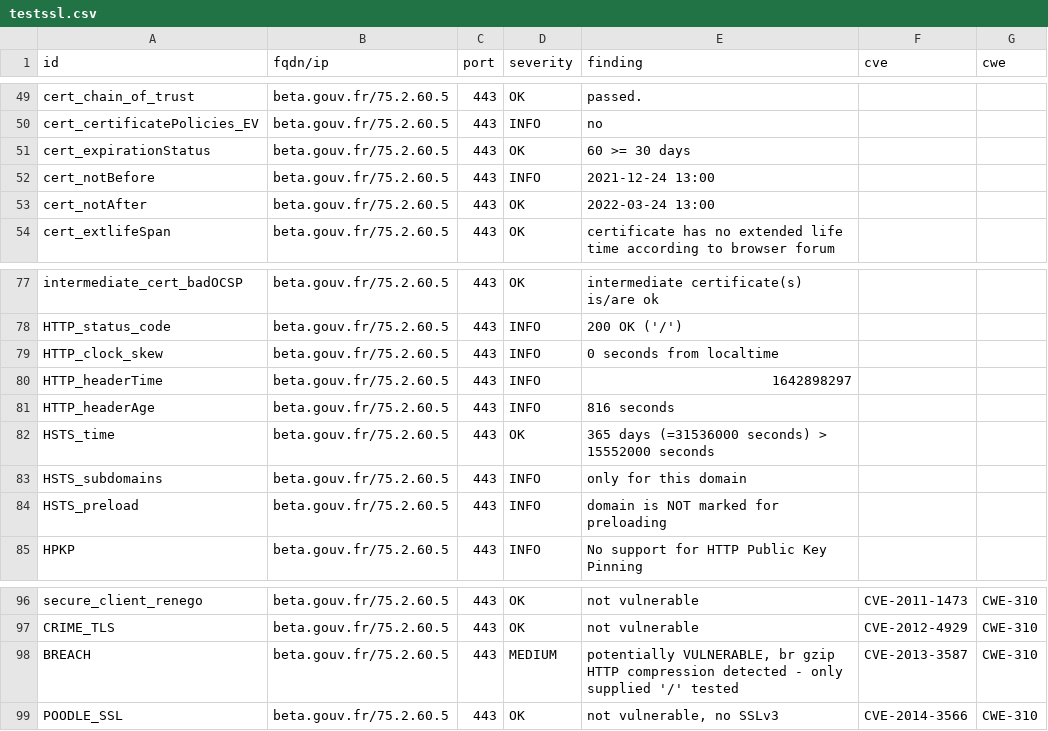
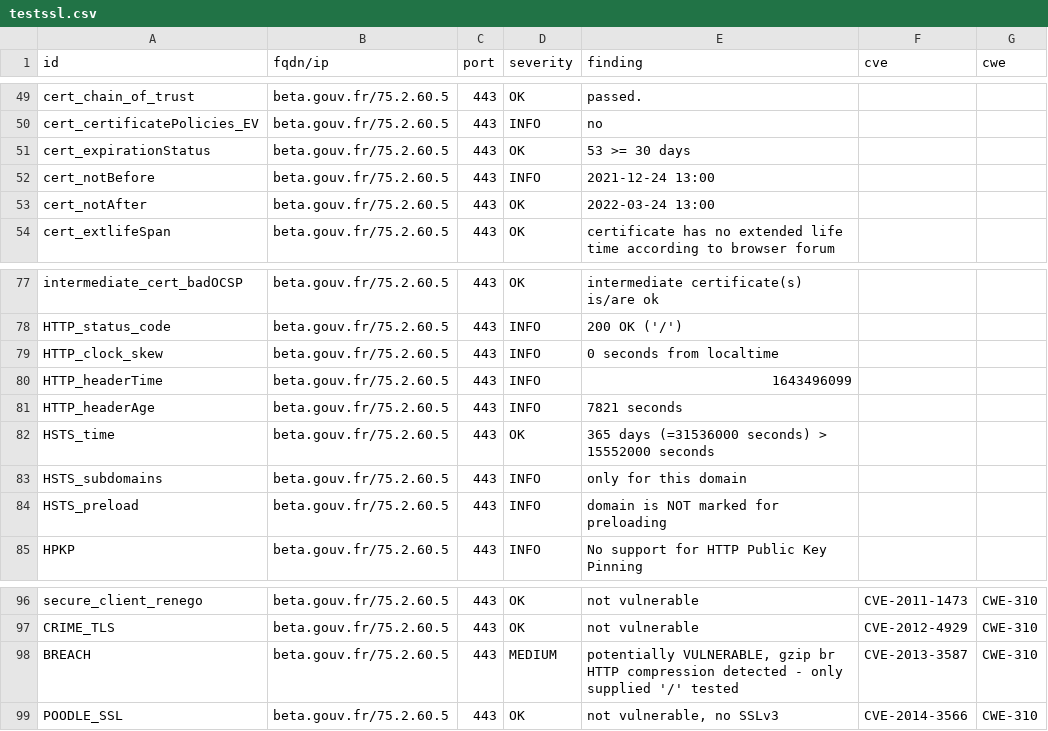
Before and after one commit to SocialGouv/dashlord, a CSV file: results/aHR0cHM6Ly9iZXRhLmdvdXYuZnI=/testssl.csv, drawn as a sheet; only a part is shown, gaps mark what is left out.

Commit message:
update: https://beta.gouv.fr

```diff
--- a/results/aHR0cHM6Ly9iZXRhLmdvdXYuZnI=/testssl.csv
+++ b/results/aHR0cHM6Ly9iZXRhLmdvdXYuZnI=/testssl.csv
@@ -50,3 +50,3 @@
 "cert_certificatePolicies_EV","beta.gouv.fr/75.2.60.5","443","INFO","no","",""
-"cert_expirationStatus","beta.gouv.fr/75.2.60.5","443","OK","60 >= 30 days","",""
+"cert_expirationStatus","beta.gouv.fr/75.2.60.5","443","OK","53 >= 30 days","",""
 "cert_notBefore","beta.gouv.fr/75.2.60.5","443","INFO","2021-12-24 13:00","",""
@@ -79,4 +79,4 @@
 "HTTP_clock_skew","beta.gouv.fr/75.2.60.5","443","INFO","0 seconds from localtime","",""
-"HTTP_headerTime","beta.gouv.fr/75.2.60.5","443","INFO","1642898297","",""
-"HTTP_headerAge","beta.gouv.fr/75.2.60.5","443","INFO","816 seconds","",""
+"HTTP_headerTime","beta.gouv.fr/75.2.60.5","443","INFO","1643496099","",""
+"HTTP_headerAge","beta.gouv.fr/75.2.60.5","443","INFO","7821 seconds","",""
 "HSTS_time","beta.gouv.fr/75.2.60.5","443","OK","365 days (=31536000 seconds) > 15552000 seconds","",""
@@ -97,3 +97,3 @@
 "CRIME_TLS","beta.gouv.fr/75.2.60.5","443","OK","not vulnerable","CVE-2012-4929","CWE-310"
-"BREACH","beta.gouv.fr/75.2.60.5","443","MEDIUM","potentially VULNERABLE, br gzip HTTP compression detected  - only supplied '/' tested","CVE-2013-3587","CWE-310"
+"BREACH","beta.gouv.fr/75.2.60.5","443","MEDIUM","potentially VULNERABLE, gzip br HTTP compression detected  - only supplied '/' tested","CVE-2013-3587","CWE-310"
 "POODLE_SSL","beta.gouv.fr/75.2.60.5","443","OK","not vulnerable, no SSLv3","CVE-2014-3566","CWE-310"
```
Also changed, not shown: 13 other files.
